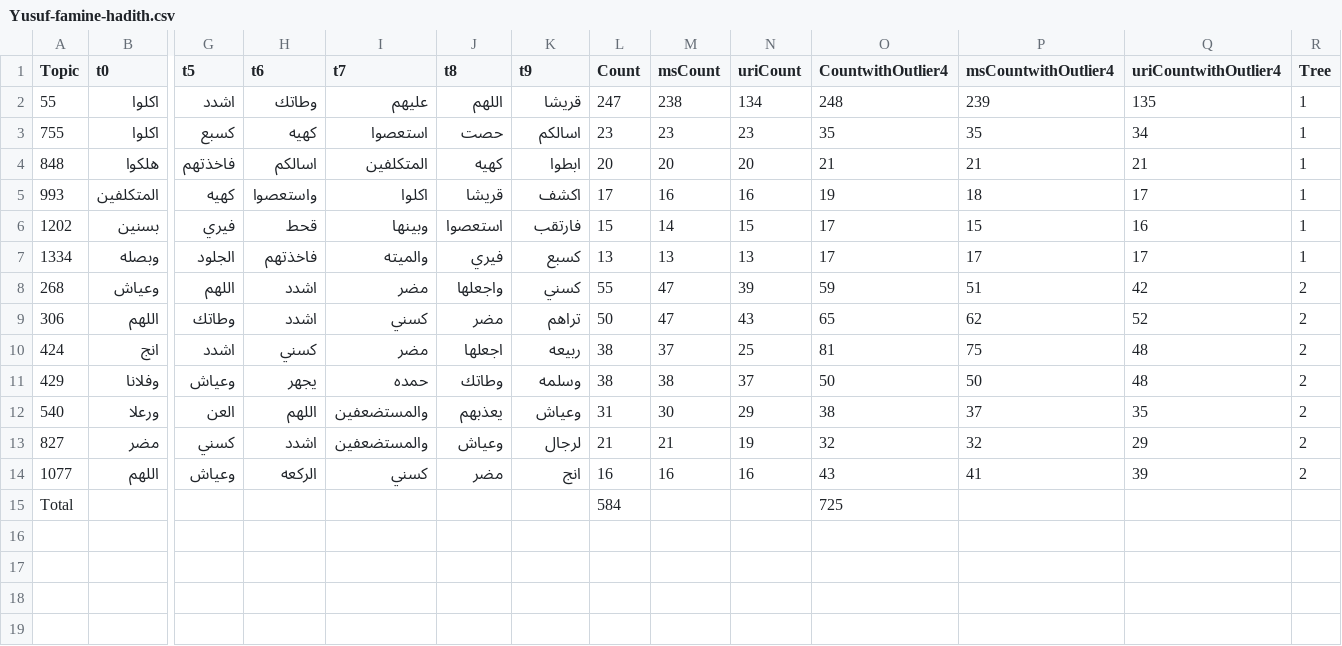
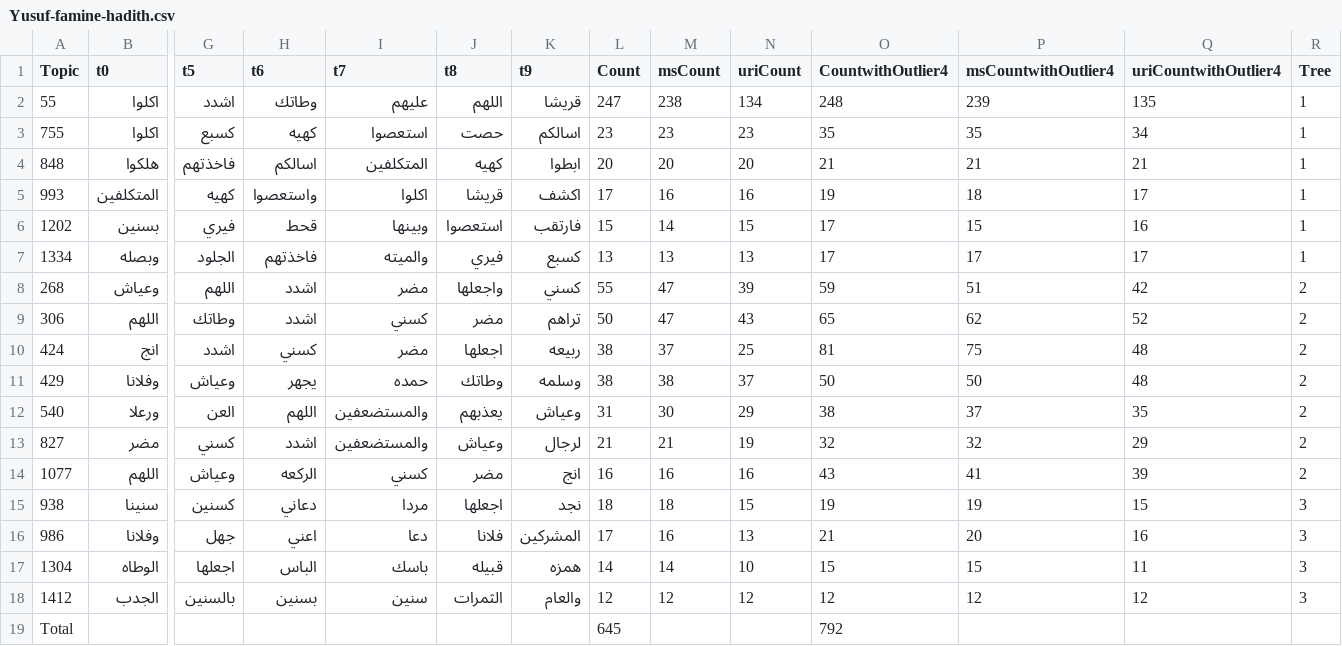
Before and after one commit to mabarber92/topic-modeling-tests, a CSV file: BERTopic/tasks/output/Yusuf-famine-hadith.csv, drawn as a sheet; only a part is shown, gaps mark what is left out; addresses are those after the commit; rows hold the shown columns only; the diff names each change by its address in the sheet, - before the commit and + after, or states it on an @@ line.

Commit message:
added other Yusuf Hadith

```diff
--- a/BERTopic/tasks/output/Yusuf-famine-hadith.csv
+++ b/BERTopic/tasks/output/Yusuf-famine-hadith.csv
+row 15: 938 | سنينا | كسنين | دعاني | مردا | اجعلها | نجد | 18 | 18 | 15 | 19 | 19 | 15 | 3
+row 16: 986 | وفلانا | جهل | اعني | دعا | فلانا | المشركين | 17 | 16 | 13 | 21 | 20 | 16 | 3
+row 17: 1304 | الوطاه | اجعلها | الباس | باسك | قبيله | همزه | 14 | 14 | 10 | 15 | 15 | 11 | 3
+row 18: 1412 | الجدب | بالسنين | بسنين | سنين | الثمرات | والعام | 12 | 12 | 12 | 12 | 12 | 12 | 3
-L19 (Count): 584
+L19 (Count): 645
-O19 (CountwithOutlier4): 725
+O19 (CountwithOutlier4): 792
```
